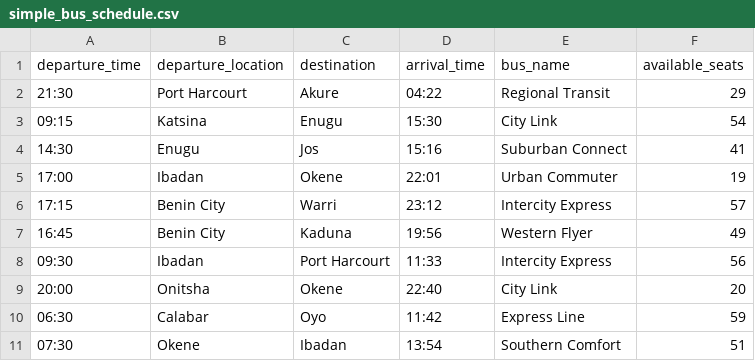
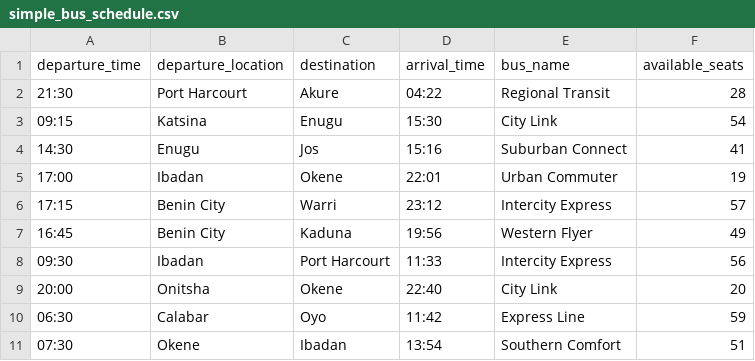
Before and after one commit to ShaunJohnsonou/bus54_agent, a CSV file: data/simple_bus_schedule.csv, drawn as a sheet.

```diff
--- a/data/simple_bus_schedule.csv
+++ b/data/simple_bus_schedule.csv
@@ -1,3 +1,3 @@
 departure_time,departure_location,destination,arrival_time,bus_name,available_seats
-21:30,Port Harcourt,Akure,04:22,Regional Transit,29
+21:30,Port Harcourt,Akure,04:22,Regional Transit,28
 09:15,Katsina,Enugu,15:30,City Link,54
```
Also changed, not shown: 1 other file.
